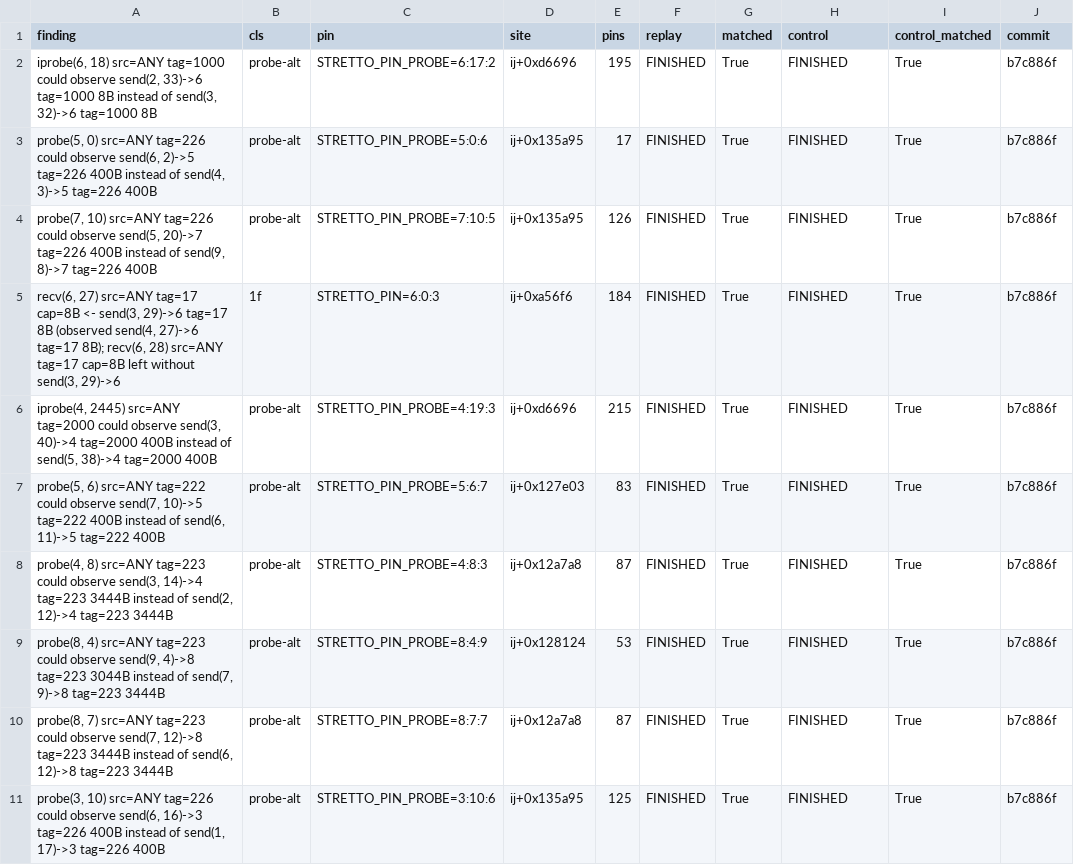
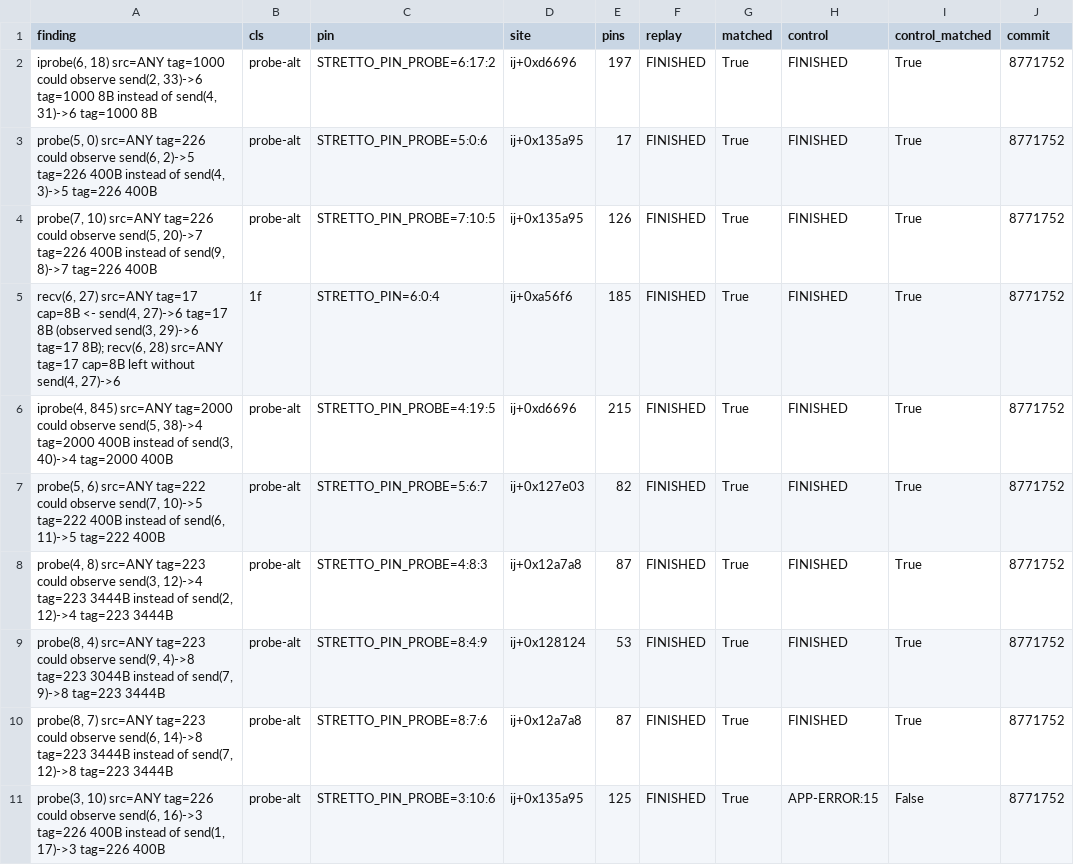
Before and after one commit to focs-lab/stretto, a CSV file: experiments/results/scale/samples/hypre-16.csv, drawn as a sheet.

```diff
--- a/experiments/results/scale/samples/hypre-16.csv
+++ b/experiments/results/scale/samples/hypre-16.csv
@@ -1,11 +1,11 @@
 finding,cls,pin,site,pins,replay,matched,control,control_matched,commit
-"iprobe(6, 18) src=ANY tag=1000 could observe send(2, 33)->6 tag=1000 8B instead of send(3, 32)->6 tag=1000 8B",probe-alt,STRETTO_PIN_PROBE=6:17:2,ij+0xd6696,195,FINISHED,True,FINISHED,True,b7c886f
-"probe(5, 0) src=ANY tag=226 could observe send(6, 2)->5 tag=226 400B instead of send(4, 3)->5 tag=226 400B",probe-alt,STRETTO_PIN_PROBE=5:0:6,ij+0x135a95,17,FINISHED,True,FINISHED,True,b7c886f
-"probe(7, 10) src=ANY tag=226 could observe send(5, 20)->7 tag=226 400B instead of send(9, 8)->7 tag=226 400B",probe-alt,STRETTO_PIN_PROBE=7:10:5,ij+0x135a95,126,FINISHED,True,FINISHED,True,b7c886f
-"recv(6, 27) src=ANY tag=17 cap=8B <- send(3, 29)->6 tag=17 8B (observed send(4, 27)->6 tag=17 8B); recv(6, 28) src=ANY tag=17 cap=8B left without send(3, 29)->6",1f,STRETTO_PIN=6:0:3,ij+0xa56f6,184,FINISHED,True,FINISHED,True,b7c886f
-"iprobe(4, 2445) src=ANY tag=2000 could observe send(3, 40)->4 tag=2000 400B instead of send(5, 38)->4 tag=2000 400B",probe-alt,STRETTO_PIN_PROBE=4:19:3,ij+0xd6696,215,FINISHED,True,FINISHED,True,b7c886f
-"probe(5, 6) src=ANY tag=222 could observe send(7, 10)->5 tag=222 400B instead of send(6, 11)->5 tag=222 400B",probe-alt,STRETTO_PIN_PROBE=5:6:7,ij+0x127e03,83,FINISHED,True,FINISHED,True,b7c886f
-"probe(4, 8) src=ANY tag=223 could observe send(3, 14)->4 tag=223 3444B instead of send(2, 12)->4 tag=223 3444B",probe-alt,STRETTO_PIN_PROBE=4:8:3,ij+0x12a7a8,87,FINISHED,True,FINISHED,True,b7c886f
-"probe(8, 4) src=ANY tag=223 could observe send(9, 4)->8 tag=223 3044B instead of send(7, 9)->8 tag=223 3444B",probe-alt,STRETTO_PIN_PROBE=8:4:9,ij+0x128124,53,FINISHED,True,FINISHED,True,b7c886f
-"probe(8, 7) src=ANY tag=223 could observe send(7, 12)->8 tag=223 3444B instead of send(6, 12)->8 tag=223 3444B",probe-alt,STRETTO_PIN_PROBE=8:7:7,ij+0x12a7a8,87,FINISHED,True,FINISHED,True,b7c886f
-"probe(3, 10) src=ANY tag=226 could observe send(6, 16)->3 tag=226 400B instead of send(1, 17)->3 tag=226 400B",probe-alt,STRETTO_PIN_PROBE=3:10:6,ij+0x135a95,125,FINISHED,True,FINISHED,True,b7c886f
+"iprobe(6, 18) src=ANY tag=1000 could observe send(2, 33)->6 tag=1000 8B instead of send(4, 31)->6 tag=1000 8B",probe-alt,STRETTO_PIN_PROBE=6:17:2,ij+0xd6696,197,FINISHED,True,FINISHED,True,8771752
+"probe(5, 0) src=ANY tag=226 could observe send(6, 2)->5 tag=226 400B instead of send(4, 3)->5 tag=226 400B",probe-alt,STRETTO_PIN_PROBE=5:0:6,ij+0x135a95,17,FINISHED,True,FINISHED,True,8771752
+"probe(7, 10) src=ANY tag=226 could observe send(5, 20)->7 tag=226 400B instead of send(9, 8)->7 tag=226 400B",probe-alt,STRETTO_PIN_PROBE=7:10:5,ij+0x135a95,126,FINISHED,True,FINISHED,True,8771752
+"recv(6, 27) src=ANY tag=17 cap=8B <- send(4, 27)->6 tag=17 8B (observed send(3, 29)->6 tag=17 8B); recv(6, 28) src=ANY tag=17 cap=8B left without send(4, 27)->6",1f,STRETTO_PIN=6:0:4,ij+0xa56f6,185,FINISHED,True,FINISHED,True,8771752
+"iprobe(4, 845) src=ANY tag=2000 could observe send(5, 38)->4 tag=2000 400B instead of send(3, 40)->4 tag=2000 400B",probe-alt,STRETTO_PIN_PROBE=4:19:5,ij+0xd6696,215,FINISHED,True,FINISHED,True,8771752
+"probe(5, 6) src=ANY tag=222 could observe send(7, 10)->5 tag=222 400B instead of send(6, 11)->5 tag=222 400B",probe-alt,STRETTO_PIN_PROBE=5:6:7,ij+0x127e03,82,FINISHED,True,FINISHED,True,8771752
+"probe(4, 8) src=ANY tag=223 could observe send(3, 12)->4 tag=223 3444B instead of send(2, 12)->4 tag=223 3444B",probe-alt,STRETTO_PIN_PROBE=4:8:3,ij+0x12a7a8,87,FINISHED,True,FINISHED,True,8771752
+"probe(8, 4) src=ANY tag=223 could observe send(9, 4)->8 tag=223 3044B instead of send(7, 9)->8 tag=223 3444B",probe-alt,STRETTO_PIN_PROBE=8:4:9,ij+0x128124,53,FINISHED,True,FINISHED,True,8771752
+"probe(8, 7) src=ANY tag=223 could observe send(6, 14)->8 tag=223 3444B instead of send(7, 12)->8 tag=223 3444B",probe-alt,STRETTO_PIN_PROBE=8:7:6,ij+0x12a7a8,87,FINISHED,True,FINISHED,True,8771752
+"probe(3, 10) src=ANY tag=226 could observe send(6, 16)->3 tag=226 400B instead of send(1, 17)->3 tag=226 400B",probe-alt,STRETTO_PIN_PROBE=3:10:6,ij+0x135a95,125,FINISHED,True,APP-ERROR:15,False,8771752
```
Also changed, not shown: experiments/results/scale/samples/amg-16.csv, experiments/results/scale/samples/amg-64.csv, 30 other files.
